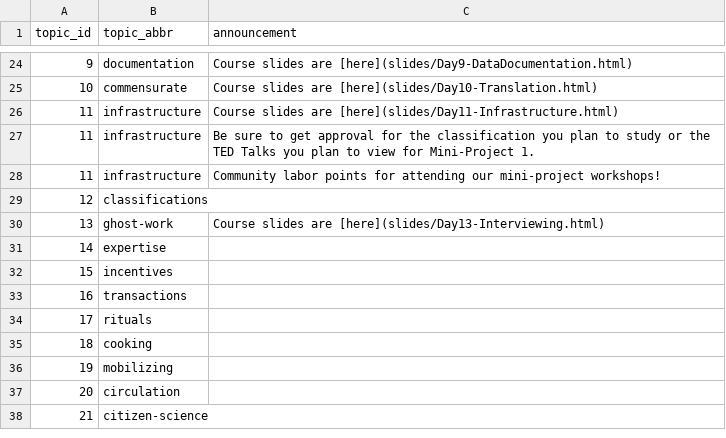
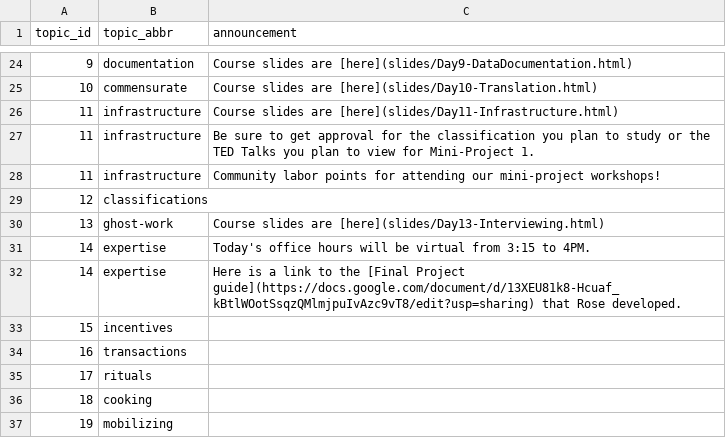
Before and after one commit to SDS-237-Data-Ethnography-Spring-22/public-website, a CSV file: data/announcements.csv, drawn as a sheet; only a part is shown, gaps mark what is left out; the shorter side is filled out with more unchanged rows.

Commit message:
adjusted course schedule and added mar 9 announcements

```diff
--- a/data/announcements.csv
+++ b/data/announcements.csv
@@ -30,3 +30,4 @@ topic_id,topic_abbr,announcement
 13,ghost-work,Course slides are [here](slides/Day13-Interviewing.html)
-14,expertise,
+14,expertise,Today's office hours will be virtual from 3:15 to 4PM.
+14,expertise,Here is a link to the [Final Project guide](https://docs.google.com/document/d/13XEU81k8-Hcuaf_kBtlWOotSsqzQMlmjpuIvAzc9vT8/edit?usp=sharing) that Rose developed.
 15,incentives,
```
Also changed, not shown: data/required_reading.csv, docs/data/announcements.csv, 2 other files.
